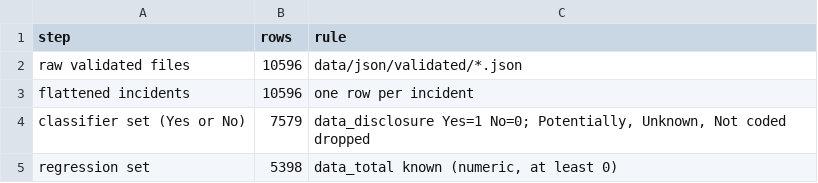
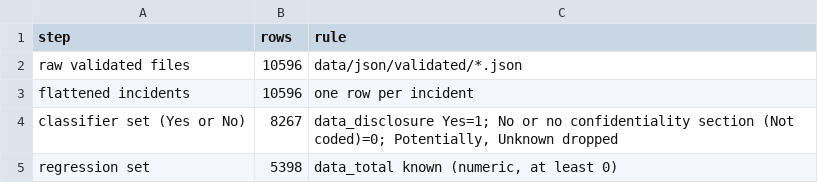
Before and after one commit to PR0XCITY/CyCRS, a CSV file: analysis/outputs/01_lineage.csv, drawn as a sheet.

```diff
--- a/analysis/outputs/01_lineage.csv
+++ b/analysis/outputs/01_lineage.csv
@@ -3,3 +3,3 @@ raw validated files,10596,data/json/validated/*.json
 flattened incidents,10596,one row per incident
-classifier set (Yes or No),7579,"data_disclosure Yes=1 No=0; Potentially, Unknown, Not coded dropped"
+classifier set (Yes or No),8267,"data_disclosure Yes=1; No or no confidentiality section (Not coded)=0; Potentially, Unknown dropped"
 regression set,5398,"data_total known (numeric, at least 0)"
```
Also changed, not shown: analysis/outputs/04_breach_logit_odds.csv, analysis/outputs/classifier_comparison.csv, 13 other files.
